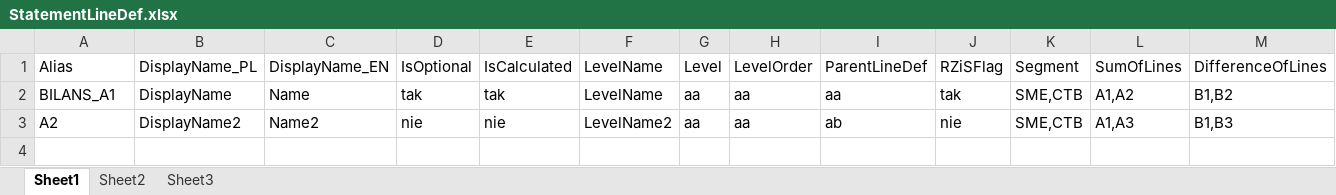
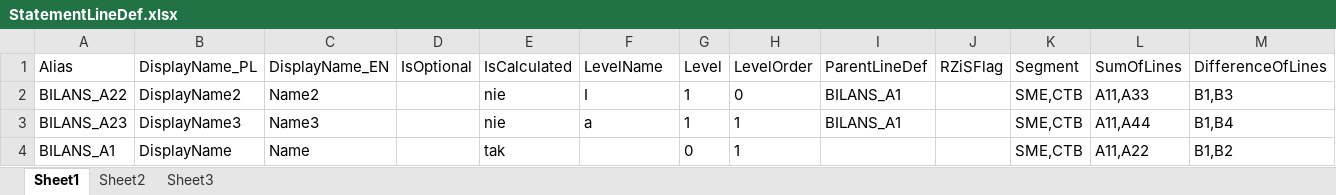
Before and after one commit to hircjusz/dataobject, an Excel workbook: ConsoleDataObjects/XML/StatementLineDef.xlsx, sheet Sheet1, drawn as a sheet; values as stored, in another font and other column widths than the file's, no borders; table styles not drawn; removed rows and columns are numbered as before the commit, all else as after; the diff names each change by its address in the sheet, - before the commit and + after, or states it on an @@ line.

```diff
--- a/ConsoleDataObjects/XML/StatementLineDef.xlsx (sheet Sheet1)
+++ b/ConsoleDataObjects/XML/StatementLineDef.xlsx (sheet Sheet1)
+row 2: BILANS_A22 | DisplayName2 | Name2 |  | nie | I | 1 | 0 | BILANS_A1 |  | SME,CTB | A11,A33 | B1,B3
+row 3: BILANS_A23 | DisplayName3 | Name3 |  | nie | a | 1 | 1 | BILANS_A1 |  | SME,CTB | A11,A44 | B1,B4
-D4 (IsOptional): tak
+D4 (IsOptional): (empty)
-F4 (LevelName): LevelName
+F4 (LevelName): (empty)
-G4 (Level): aa
+G4 (Level): 0
-H4 (LevelOrder): aa
+H4 (LevelOrder): 1
-I4 (ParentLineDef): aa
+I4 (ParentLineDef): (empty)
-J4 (RZiSFlag): tak
+J4 (RZiSFlag): (empty)
-L4 (SumOfLines): A1,A2
+L4 (SumOfLines): A11,A22
-row 3: A2 | DisplayName2 | Name2 | nie | nie | LevelName2 | aa | aa | ab | nie | SME,CTB | A1,A3 | B1,B3
```
Also changed, not shown: 6 other files.
